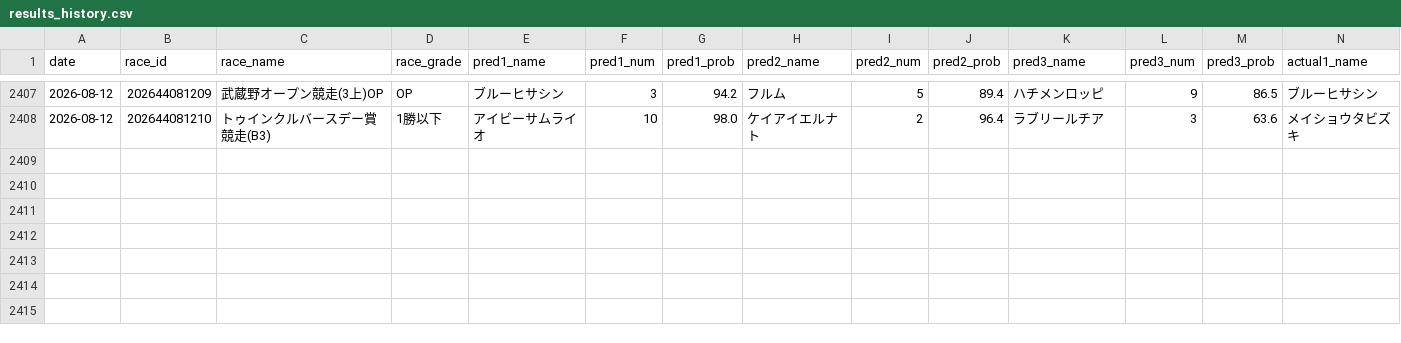
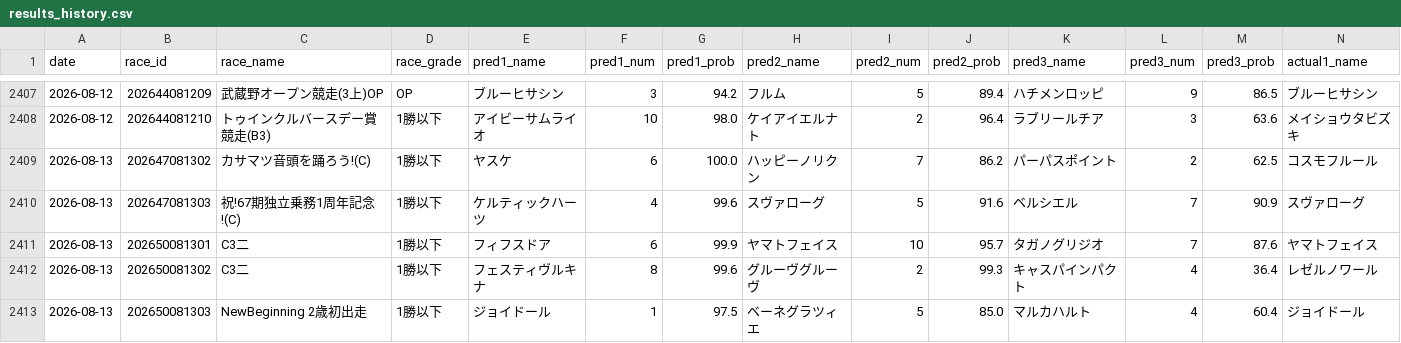
Before and after one commit to yssohrrs206038s-oss/keiba-nar, a CSV file: keiba_predictor/data/results_history.csv, drawn as a sheet; only a part is shown, gaps mark what is left out; rows hold the shown columns only; the diff names each change by its address in the sheet, - before the commit and + after, or states it on an @@ line.

```diff
--- a/keiba_predictor/data/results_history.csv
+++ b/keiba_predictor/data/results_history.csv
+row 2409: 2026-08-13 | 202647081302 | カサマツ音頭を踊ろう!(C) | 1勝以下 | ヤスケ | 6 | 100.0 | ハッピーノリクン | 7 | 86.2 | パーパスポイント | 2 | 62.5 | コスモフルール
+row 2410: 2026-08-13 | 202647081303 | 祝!67期独立乗務1周年記念!(C) | 1勝以下 | ケルティックハーツ | 4 | 99.6 | スヴァローグ | 5 | 91.6 | ベルシエル | 7 | 90.9 | スヴァローグ
+row 2411: 2026-08-13 | 202650081301 | C3二 | 1勝以下 | フィフスドア | 6 | 99.9 | ヤマトフェイス | 10 | 95.7 | タガノグリジオ | 7 | 87.6 | ヤマトフェイス
+row 2412: 2026-08-13 | 202650081302 | C3二 | 1勝以下 | フェスティヴルキナ | 8 | 99.6 | グルーヴグルーヴ | 2 | 99.3 | キャスパインパクト | 4 | 36.4 | レゼルノワール
+row 2413: 2026-08-13 | 202650081303 | NewBeginning 2歳初出走 | 1勝以下 | ジョイドール | 1 | 97.5 | ベーネグラツィエ | 5 | 85.0 | マルカハルト | 4 | 60.4 | ジョイドール
```
